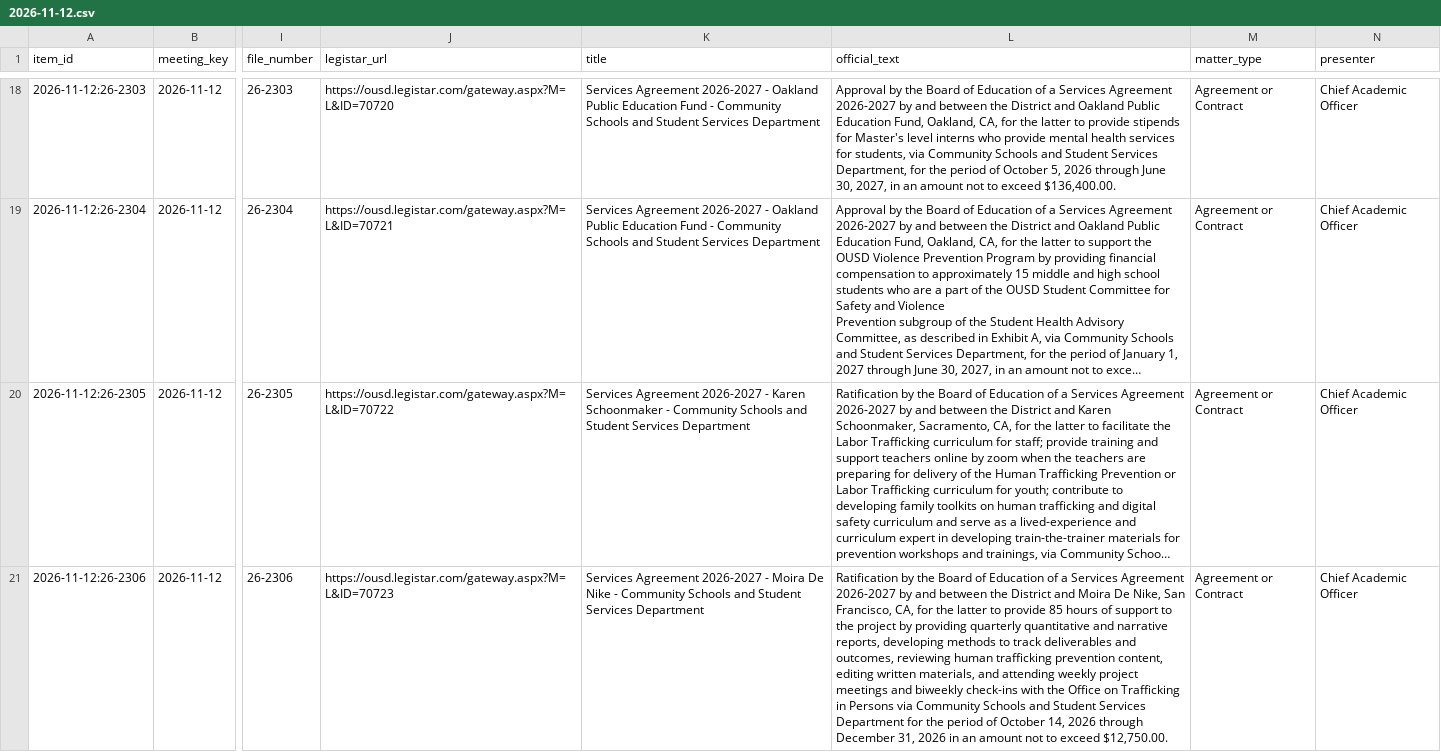
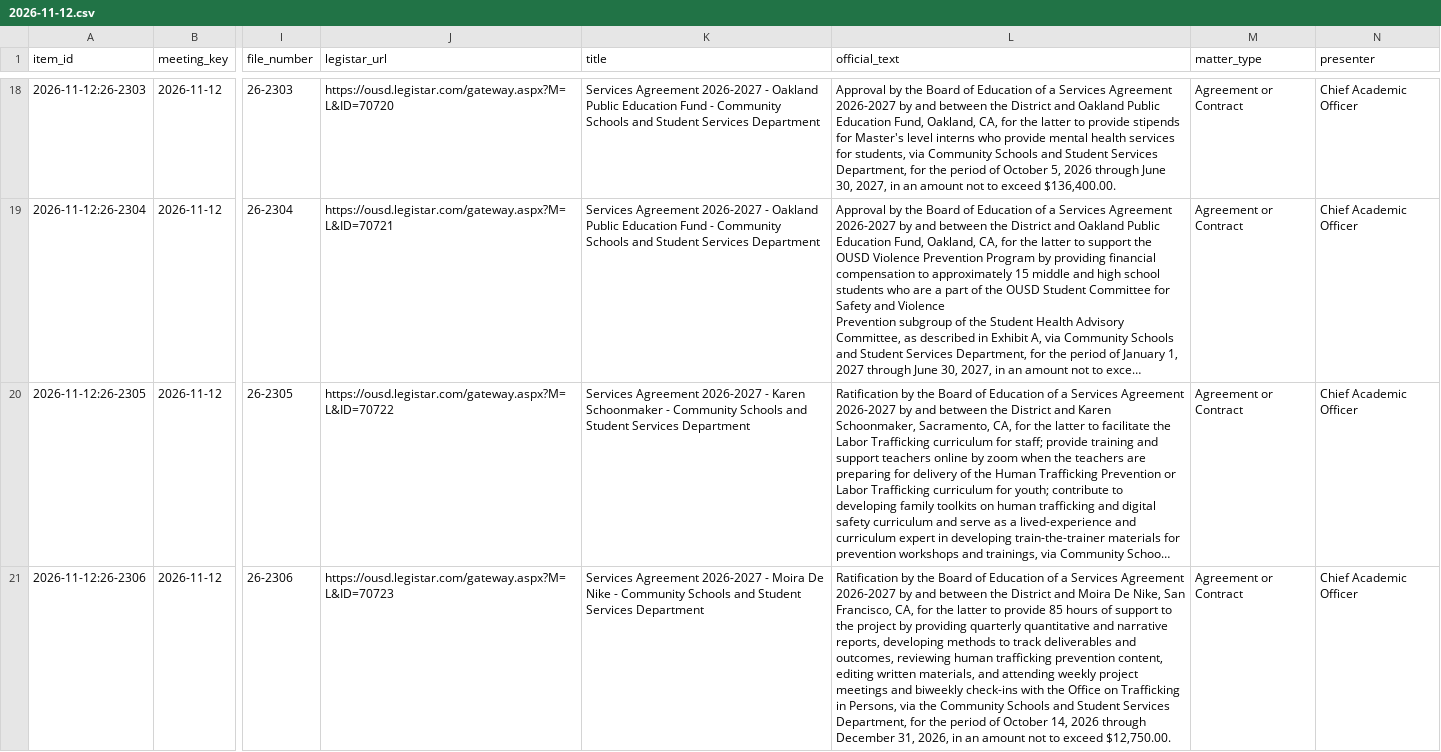
Before and after one commit to oakvs/ousd-consent-data, a CSV file: data/exports/meetings/2026-11-12.csv, drawn as a sheet; only a part is shown, gaps mark what is left out; long unchanged cells end in …; the diff covers the shown part only; the diff names each change by its address in the sheet, - before the commit and + after, or states it on an @@ line.

```diff
--- a/data/exports/meetings/2026-11-12.csv
+++ b/data/exports/meetings/2026-11-12.csv
-L21 (official_text): …Trafficking in Persons via Community Schools and Student Services Department for the period of October 14, 2026 through December 31, 2026 in an…
+L21 (official_text): …Trafficking in Persons, via the Community Schools and Student Services Department, for the period of October 14, 2026 through December 31, 2026, in an…
```
Also changed, not shown: 1 edited cell elsewhere in this file, data/exports/meetings.csv, 9 other files.
